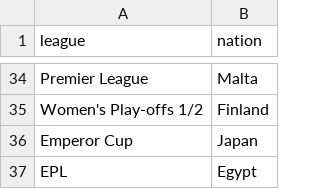
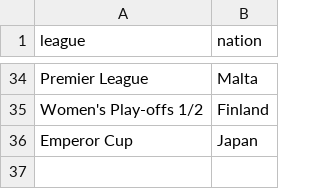
Before and after one commit to youssefsalem-pixel/wyscout-data, a CSV file: to-download.csv, drawn as a sheet; only a part is shown, gaps mark what is left out.

Commit message:
Update to-download.csv

```diff
--- a/to-download.csv
+++ b/to-download.csv
@@ -36,2 +36 @@ Women's Play-offs 1/2,Finland
 Emperor Cup,Japan
-EPL,Egypt
```
